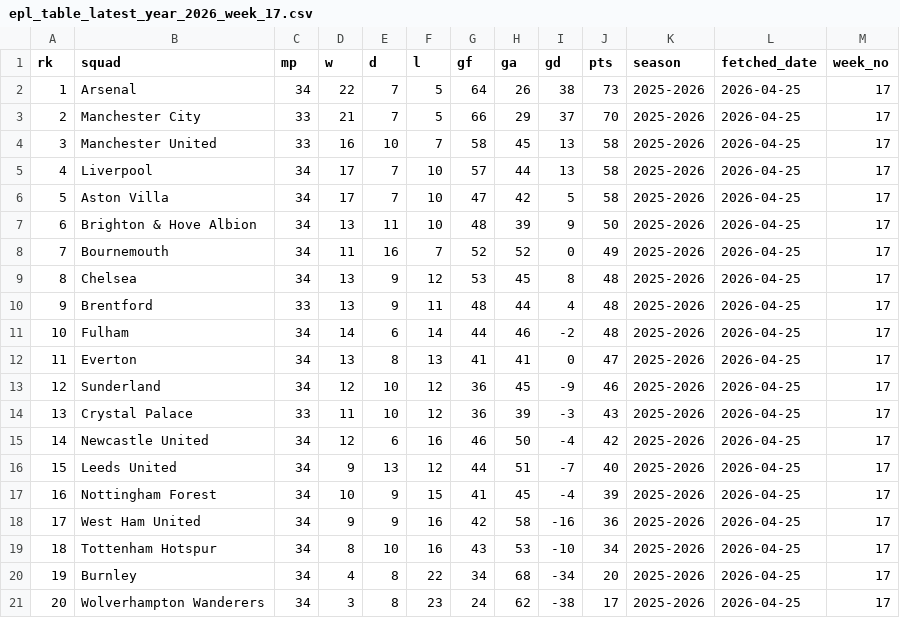
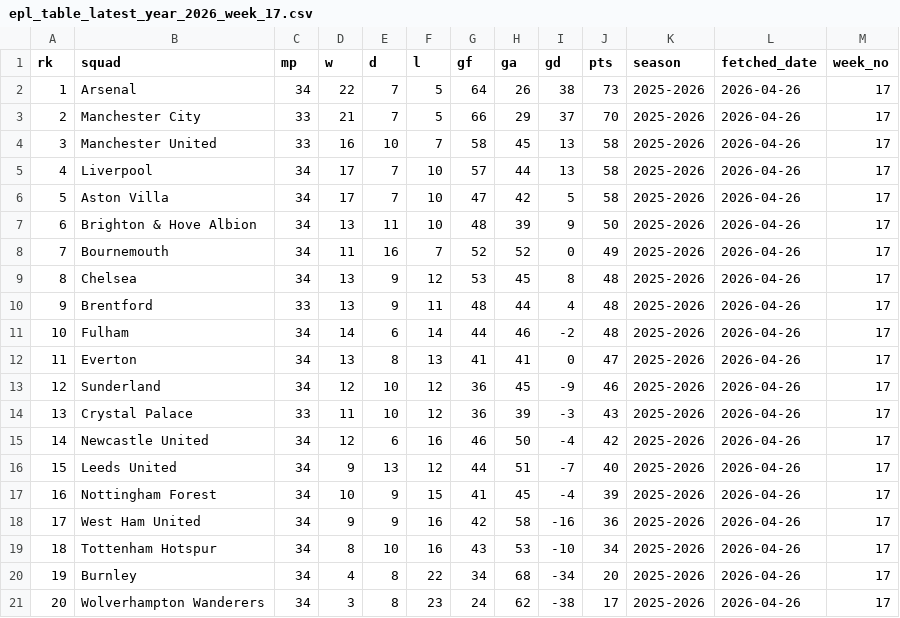
Before and after one commit to stiles/english-football-leagues, a CSV file: data/table/season_snapshots/epl_table_latest_year_2026_week_17.csv, drawn as a sheet.

```diff
--- a/data/table/season_snapshots/epl_table_latest_year_2026_week_17.csv
+++ b/data/table/season_snapshots/epl_table_latest_year_2026_week_17.csv
@@ -1,21 +1,21 @@
 rk,squad,mp,w,d,l,gf,ga,gd,pts,season,fetched_date,week_no
-1,Arsenal,34,22,7,5,64,26,38,73,2025-2026,2026-04-25,17
-2,Manchester City,33,21,7,5,66,29,37,70,2025-2026,2026-04-25,17
-3,Manchester United,33,16,10,7,58,45,13,58,2025-2026,2026-04-25,17
-4,Liverpool,34,17,7,10,57,44,13,58,2025-2026,2026-04-25,17
-5,Aston Villa,34,17,7,10,47,42,5,58,2025-2026,2026-04-25,17
-6,Brighton & Hove Albion,34,13,11,10,48,39,9,50,2025-2026,2026-04-25,17
-7,Bournemouth,34,11,16,7,52,52,0,49,2025-2026,2026-04-25,17
-8,Chelsea,34,13,9,12,53,45,8,48,2025-2026,2026-04-25,17
-9,Brentford,33,13,9,11,48,44,4,48,2025-2026,2026-04-25,17
-10,Fulham,34,14,6,14,44,46,-2,48,2025-2026,2026-04-25,17
-11,Everton,34,13,8,13,41,41,0,47,2025-2026,2026-04-25,17
-12,Sunderland,34,12,10,12,36,45,-9,46,2025-2026,2026-04-25,17
-13,Crystal Palace,33,11,10,12,36,39,-3,43,2025-2026,2026-04-25,17
-14,Newcastle United,34,12,6,16,46,50,-4,42,2025-2026,2026-04-25,17
-15,Leeds United,34,9,13,12,44,51,-7,40,2025-2026,2026-04-25,17
-16,Nottingham Forest,34,10,9,15,41,45,-4,39,2025-2026,2026-04-25,17
-17,West Ham United,34,9,9,16,42,58,-16,36,2025-2026,2026-04-25,17
-18,Tottenham Hotspur,34,8,10,16,43,53,-10,34,2025-2026,2026-04-25,17
-19,Burnley,34,4,8,22,34,68,-34,20,2025-2026,2026-04-25,17
-20,Wolverhampton Wanderers,34,3,8,23,24,62,-38,17,2025-2026,2026-04-25,17
+1,Arsenal,34,22,7,5,64,26,38,73,2025-2026,2026-04-26,17
+2,Manchester City,33,21,7,5,66,29,37,70,2025-2026,2026-04-26,17
+3,Manchester United,33,16,10,7,58,45,13,58,2025-2026,2026-04-26,17
+4,Liverpool,34,17,7,10,57,44,13,58,2025-2026,2026-04-26,17
+5,Aston Villa,34,17,7,10,47,42,5,58,2025-2026,2026-04-26,17
+6,Brighton & Hove Albion,34,13,11,10,48,39,9,50,2025-2026,2026-04-26,17
+7,Bournemouth,34,11,16,7,52,52,0,49,2025-2026,2026-04-26,17
+8,Chelsea,34,13,9,12,53,45,8,48,2025-2026,2026-04-26,17
+9,Brentford,33,13,9,11,48,44,4,48,2025-2026,2026-04-26,17
+10,Fulham,34,14,6,14,44,46,-2,48,2025-2026,2026-04-26,17
+11,Everton,34,13,8,13,41,41,0,47,2025-2026,2026-04-26,17
+12,Sunderland,34,12,10,12,36,45,-9,46,2025-2026,2026-04-26,17
+13,Crystal Palace,33,11,10,12,36,39,-3,43,2025-2026,2026-04-26,17
+14,Newcastle United,34,12,6,16,46,50,-4,42,2025-2026,2026-04-26,17
+15,Leeds United,34,9,13,12,44,51,-7,40,2025-2026,2026-04-26,17
+16,Nottingham Forest,34,10,9,15,41,45,-4,39,2025-2026,2026-04-26,17
+17,West Ham United,34,9,9,16,42,58,-16,36,2025-2026,2026-04-26,17
+18,Tottenham Hotspur,34,8,10,16,43,53,-10,34,2025-2026,2026-04-26,17
+19,Burnley,34,4,8,22,34,68,-34,20,2025-2026,2026-04-26,17
+20,Wolverhampton Wanderers,34,3,8,23,24,62,-38,17,2025-2026,2026-04-26,17
```
Also changed, not shown: 2 other files.
